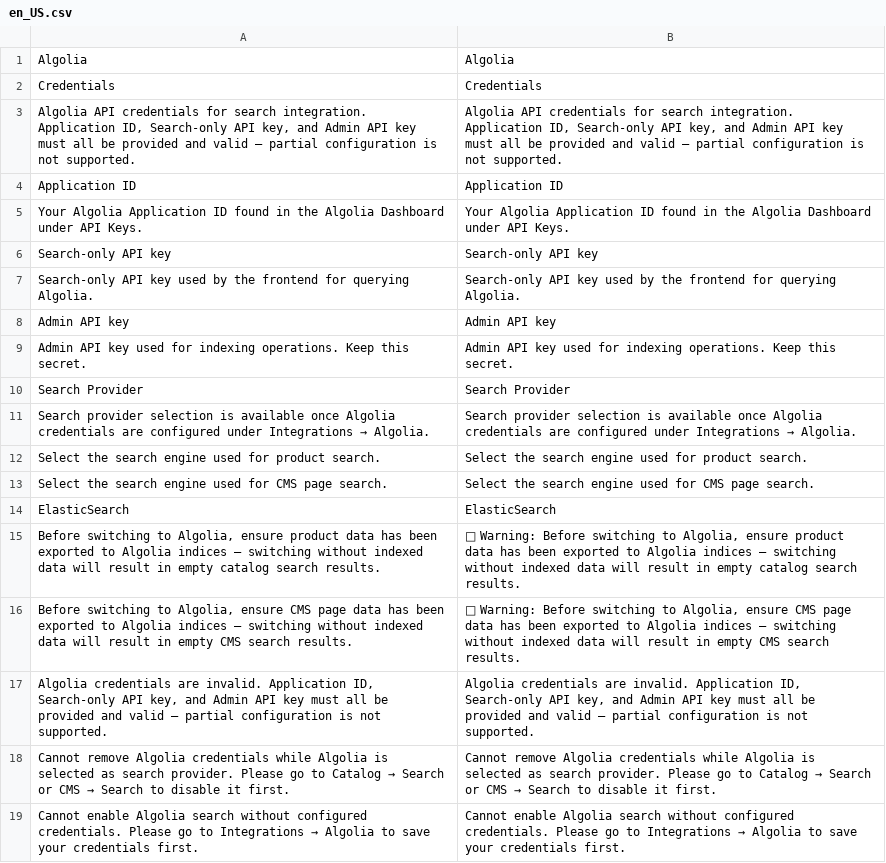
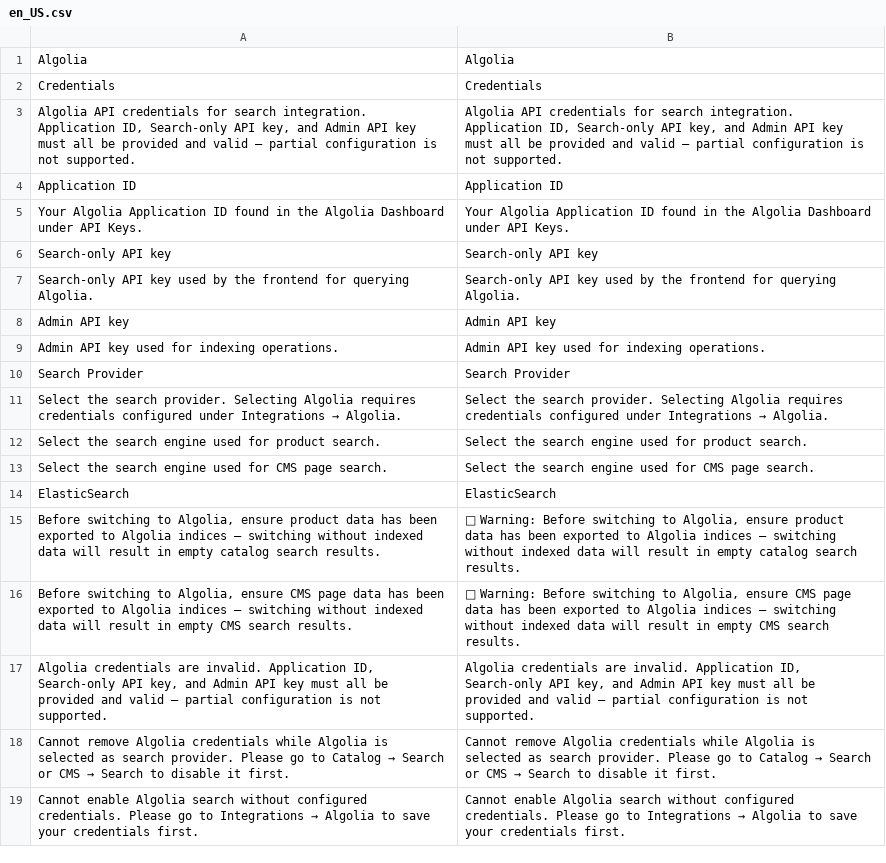
Before and after one commit to spryker-eco/algolia, a CSV file: data/translation/Zed/en_US.csv, drawn as a sheet.

```diff
--- a/data/translation/Zed/en_US.csv
+++ b/data/translation/Zed/en_US.csv
@@ -8,5 +8,5 @@ Credentials,Credentials
 "Admin API key","Admin API key"
-"Admin API key used for indexing operations. Keep this secret.","Admin API key used for indexing operations. Keep this secret."
+"Admin API key used for indexing operations.","Admin API key used for indexing operations."
 "Search Provider","Search Provider"
-"Search provider selection is available once Algolia credentials are configured under Integrations → Algolia.","Search provider selection is available once Algolia credentials are configured under Integrations → Algolia."
+"Select the search provider. Selecting Algolia requires credentials configured under Integrations → Algolia.","Select the search provider. Selecting Algolia requires credentials configured under Integrations → Algolia."
 "Select the search engine used for product search.","Select the search engine used for product search."
```
Also changed, not shown: data/translation/Zed/de_DE.csv, 7 other files.
